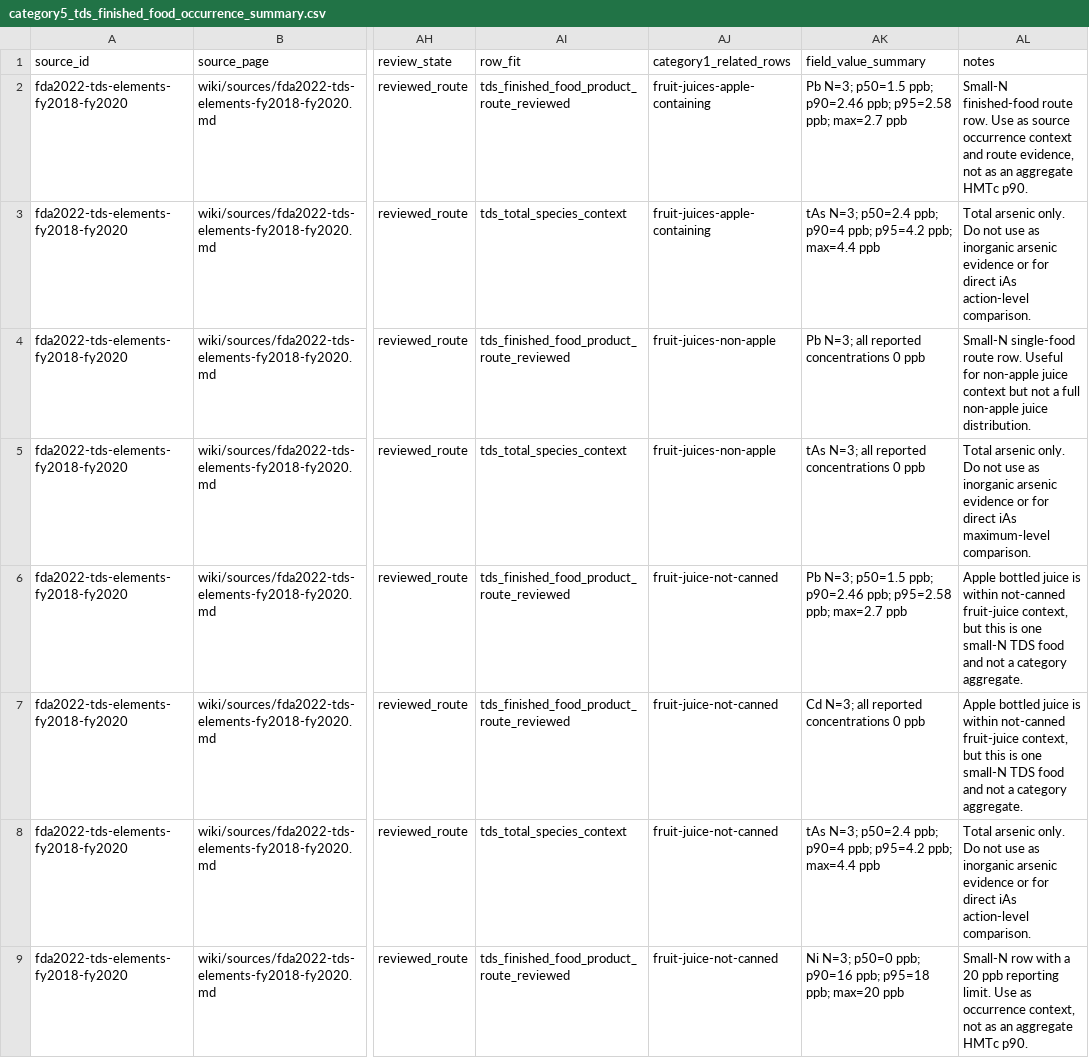
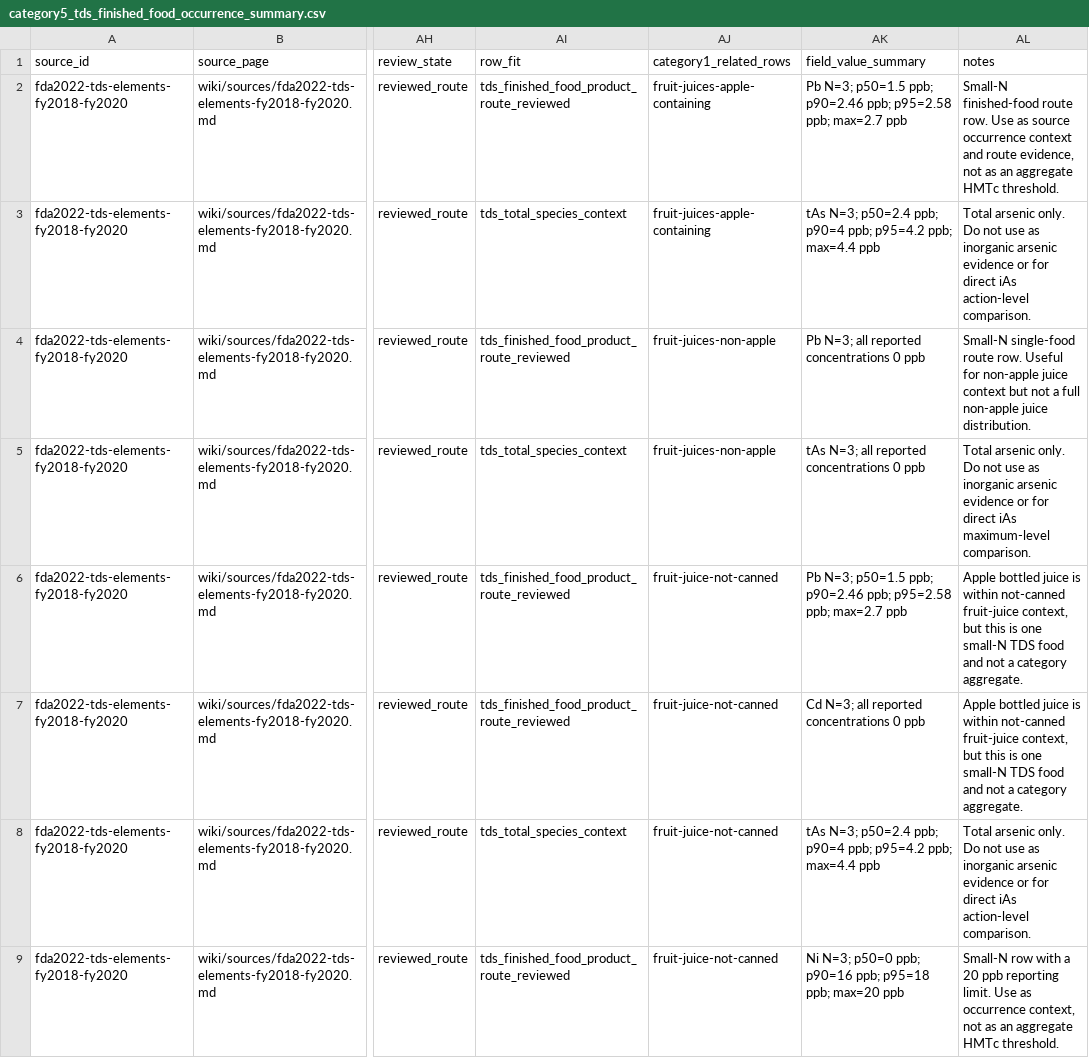
Before and after one commit to paleofoundation/heavymetalindex, a CSV file: data/evidence/category5_tds_finished_food_occurrence_summary.csv, drawn as a sheet; only a part is shown, gaps mark what is left out; the diff names each change by its address in the sheet, - before the commit and + after, or states it on an @@ line.

```diff
--- a/data/evidence/category5_tds_finished_food_occurrence_summary.csv
+++ b/data/evidence/category5_tds_finished_food_occurrence_summary.csv
-AL2 (notes): …aggregate HMTc p90.
+AL2 (notes): …aggregate HMTc threshold.
-AL9 (notes): …aggregate HMTc p90.
+AL9 (notes): …aggregate HMTc threshold.
```
Also changed, not shown: data/evidence/category1_local_baby_food_occurrence_summary.csv, data/evidence/product_regulatory_crosswalk.csv, 41 other files.
